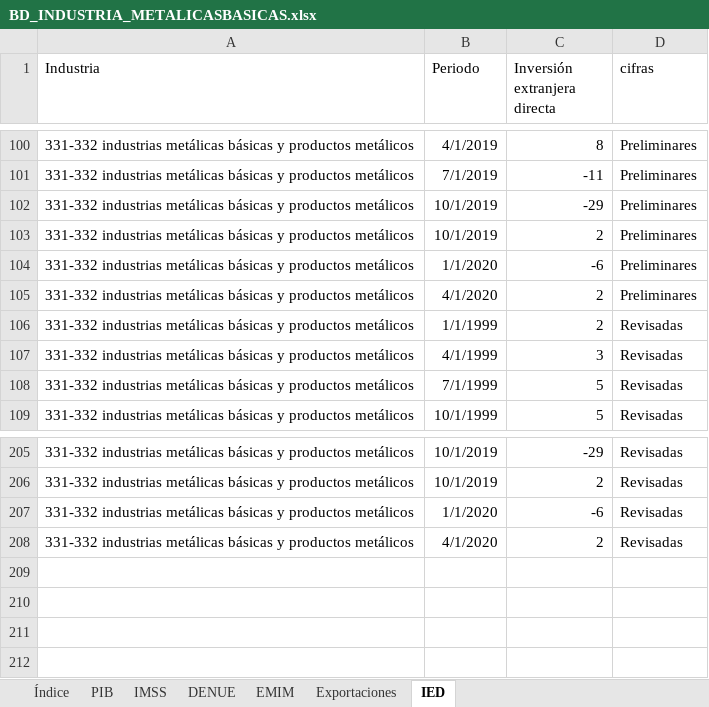
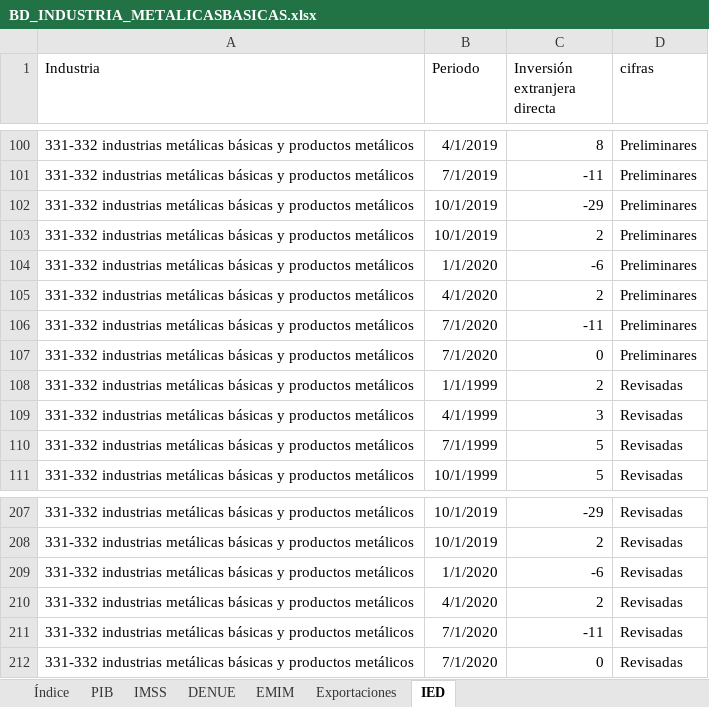
Before and after one commit to DIEEF/SEJ, an Excel workbook: sej_datos/BD_INDUSTRIA_METALICASBASICAS.xlsx, sheet IED, drawn as a sheet; only a part is shown, gaps mark what is left out; values as stored, in another font and other column widths than the file's, no borders; the diff names each change by its address in the sheet, - before the commit and + after, or states it on an @@ line.

```diff
--- a/sej_datos/BD_INDUSTRIA_METALICASBASICAS.xlsx (sheet IED)
+++ b/sej_datos/BD_INDUSTRIA_METALICASBASICAS.xlsx (sheet IED)
+row 106: 331-332 industrias metálicas básicas y productos metálicos | 7/1/2020 | -11 | Preliminares
+row 107: 331-332 industrias metálicas básicas y productos metálicos | 7/1/2020 | 0 | Preliminares
+row 211: 331-332 industrias metálicas básicas y productos metálicos | 7/1/2020 | -11 | Revisadas
+row 212: 331-332 industrias metálicas básicas y productos metálicos | 7/1/2020 | 0 | Revisadas
```
Also changed, not shown: sej_datos/BD_INDUSTRIA_ALIMENTARIA.xlsx, sej_datos/BD_INDUSTRIA_BEBIDASYTABACO.xlsx, 14 other files.
